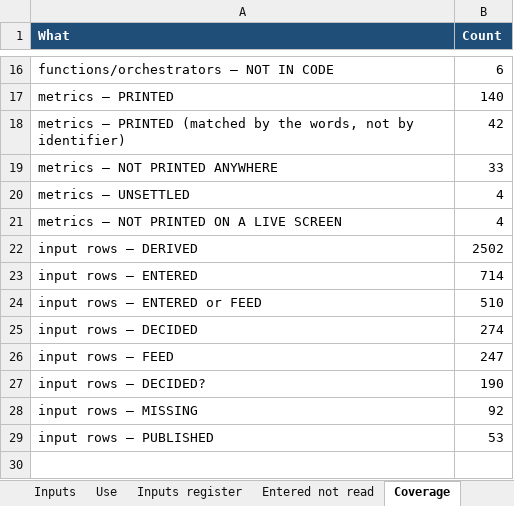
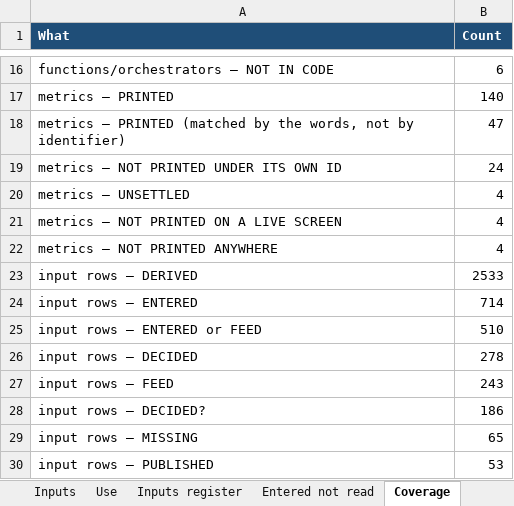
Before and after one commit to Finwise-io/finwise, an Excel workbook: MoneyKeel/documents/audit/moneykeel_audit_inputs-and-use_v01.xlsx, sheet Coverage, drawn as a sheet; only a part is shown, gaps mark what is left out; values as stored, in another font and other column widths than the file's, no borders; removed rows and columns are numbered as before the commit, all else as after; the diff names each change by its address in the sheet, - before the commit and + after, or states it on an @@ line.

```diff
--- a/MoneyKeel/documents/audit/moneykeel_audit_inputs-and-use_v01.xlsx (sheet Coverage)
+++ b/MoneyKeel/documents/audit/moneykeel_audit_inputs-and-use_v01.xlsx (sheet Coverage)
-B18 (Count): 42
+B18 (Count): 47
-row 19: metrics — NOT PRINTED ANYWHERE | 33
+row 19: metrics — NOT PRINTED UNDER ITS OWN ID | 24
+row 22: metrics — NOT PRINTED ANYWHERE | 4
-B23 (Count): 2502
+B23 (Count): 2533
-B26 (Count): 274
+B26 (Count): 278
-B27 (Count): 247
+B27 (Count): 243
-B28 (Count): 190
+B28 (Count): 186
-B29 (Count): 92
+B29 (Count): 65
```
Also changed, not shown: sheet Inputs, sheet Use, MoneyKeel/documents/decision-log/moneykeel_log_decisions_v01.xlsx, MoneyKeel/documents/other/moneykeel_calc_master_calculation-master_v01.xlsx, 13 other files.
